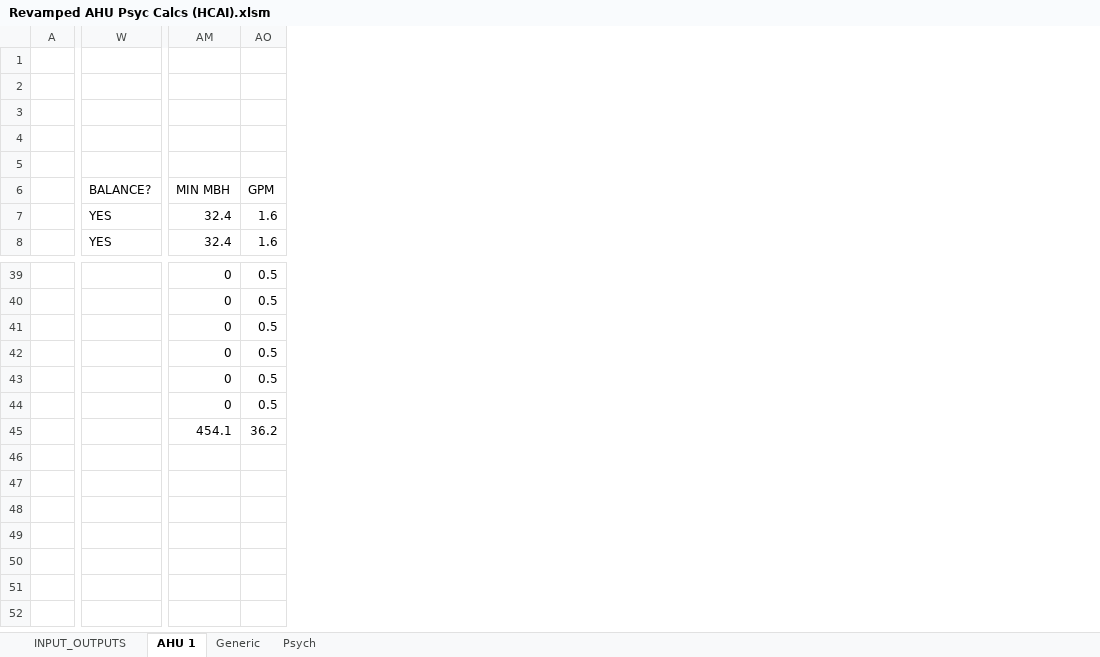
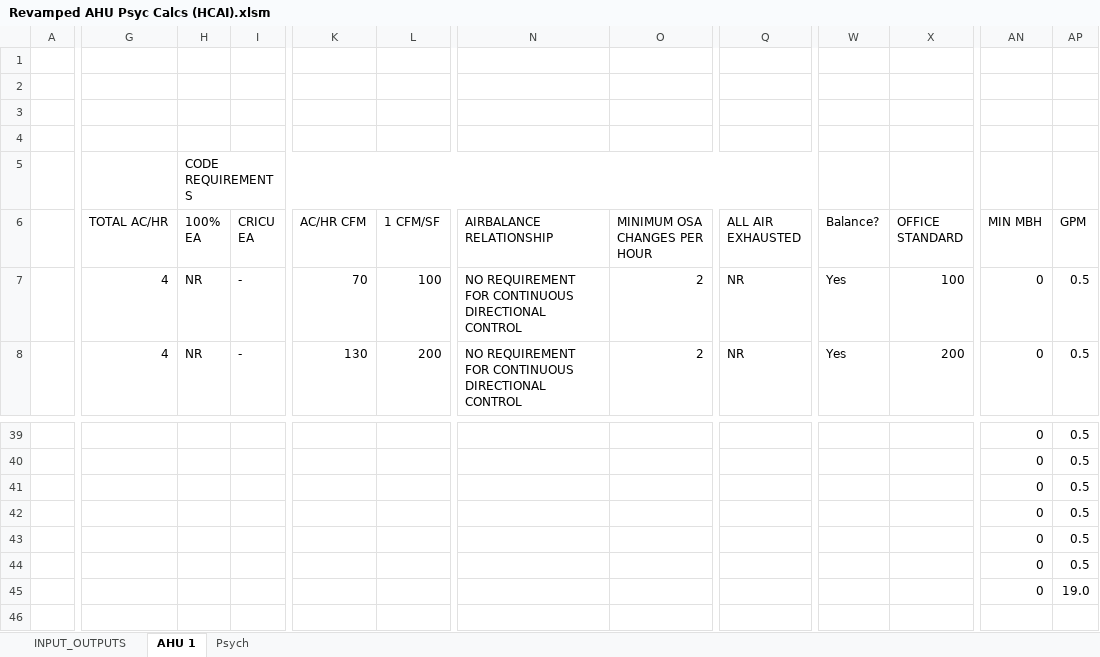
Before and after one commit to Rushikeshh-patil/PsychroCalc, an Excel workbook: Revamped AHU Psyc Calcs (HCAI).xlsm, sheet AHU 1, drawn as a sheet; only a part is shown, gaps mark what is left out; values as stored, in another font and other column widths than the file's, no cell formats; conditional formats and table styles not drawn; removed rows and columns are numbered as before the commit, all else as after; rows hold the shown columns only; the diff covers the shown part only; the diff names each change by its address in the sheet, - before the commit and + after, or states it on an @@ line.

```diff
--- a/Revamped AHU Psyc Calcs (HCAI).xlsm (sheet AHU 1)
+++ b/Revamped AHU Psyc Calcs (HCAI).xlsm (sheet AHU 1)
@@ sheet tab hidden: Generic @@
@@ column G (TOTAL AC/HR) unhidden, rows 7-8: 4 | 4 @@
@@ column H (100% EA) unhidden, row 5: CODE REQUIREMENTS; rows 7-8: NR | NR @@
@@ column I (CRICU EA) unhidden, rows 7-8: - | - @@
@@ column K (AC/HR CFM) unhidden, rows 7-8: 70 | 130 @@
@@ column L (1 CFM/SF) unhidden, rows 7-8: 100 | 200 @@
@@ column N (AIRBALANCE RELATIONSHIP) unhidden, rows 7-8: NO REQUIREMENT FOR CONTINUOUS DIRECTIONAL CONTROL | NO REQUIREMENT FOR CONTINUOUS DIRECTIONAL CONTROL @@
@@ column O (MINIMUM OSA CHANGES PER HOUR) unhidden, rows 7-8: 2 | 2 @@
@@ column Q (ALL AIR EXHAUSTED) unhidden, rows 7-8: NR | NR @@
-column W (BALANCE?), rows 7-8: YES | YES
+column W (Balance?), rows 7-8: Yes | Yes
+column X (OFFICE STANDARD), rows 7-8: 100 | 200
-row 2: (empty)
+row 2: (empty)
-row 4: (empty)
+row 4: (empty)
-AN7:AN8 (MIN MBH): 32.4
+AN7:AN8 (MIN MBH): 0
-AP7:AP8 (GPM): 1.6
+AP7:AP8 (GPM): 0.5
-row 45:  |  | 454.1 | 36.2
+row 45:  |  |  |  |  |  |  |  |  |  |  | 0 | 19.0
```
Also changed, not shown: 1 added column, 1 removed column and 145 edited cells elsewhere in this sheet, sheet Psych, sheet INPUT_OUTPUTS, cell formats, formulas that keep their value, hidden cells, Table 4a Schedules/AHU 1_Table4a.xlsx, Table 4a Schedules/AHU 2_Table4a.xlsx, 2 other files.
